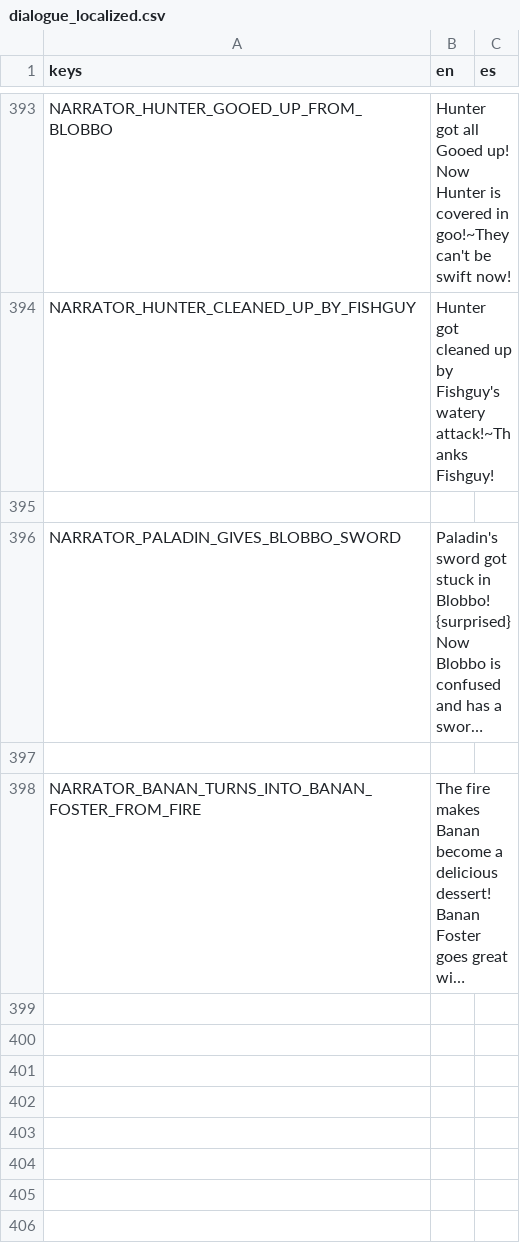
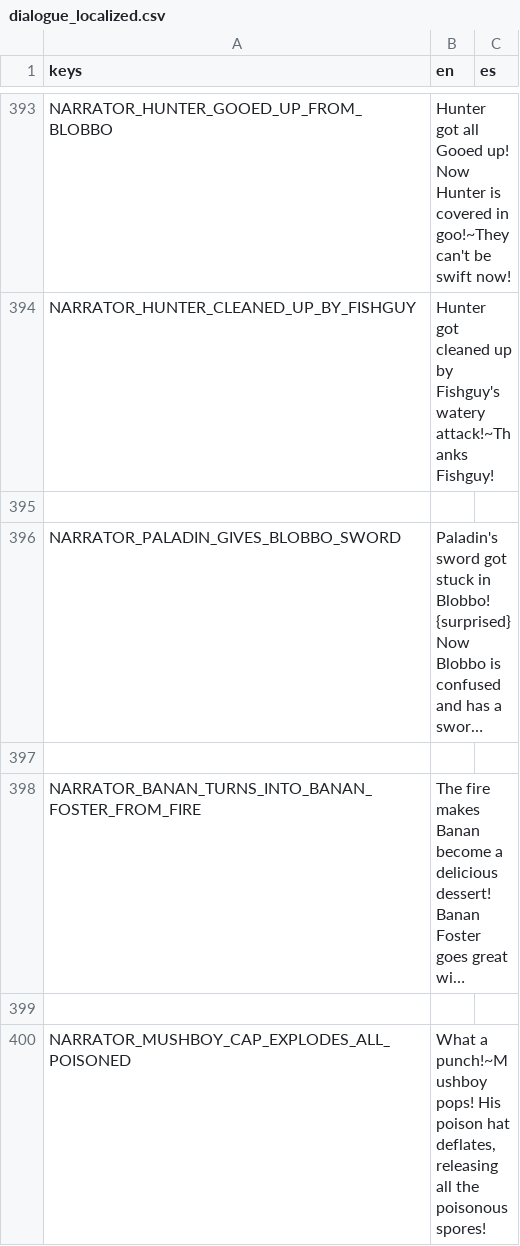
Before and after one commit to Lucrecious/arpeegees, a CSV file: dialogue_localized.csv, drawn as a sheet; only a part is shown, gaps mark what is left out; long unchanged cells end in …; the diff names each change by its address in the sheet, - before the commit and + after, or states it on an @@ line.

Commit message:
Add posion pop to mushboy

```diff
--- a/dialogue_localized.csv
+++ b/dialogue_localized.csv
+row 399: (empty)
+row 400: NARRATOR_MUSHBOY_CAP_EXPLODES_ALL_POISONED | What a punch!~Mushboy pops! His poison hat deflates, releasing all the poisonous spores!
```
Also changed, not shown: 7 other files.
